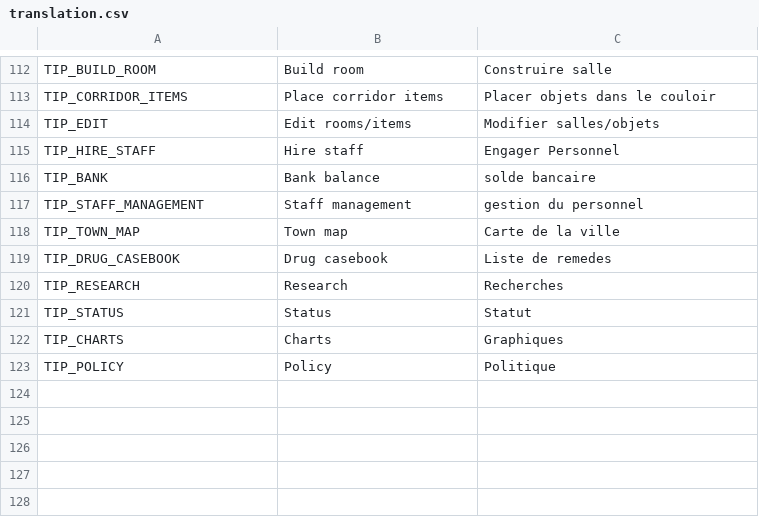
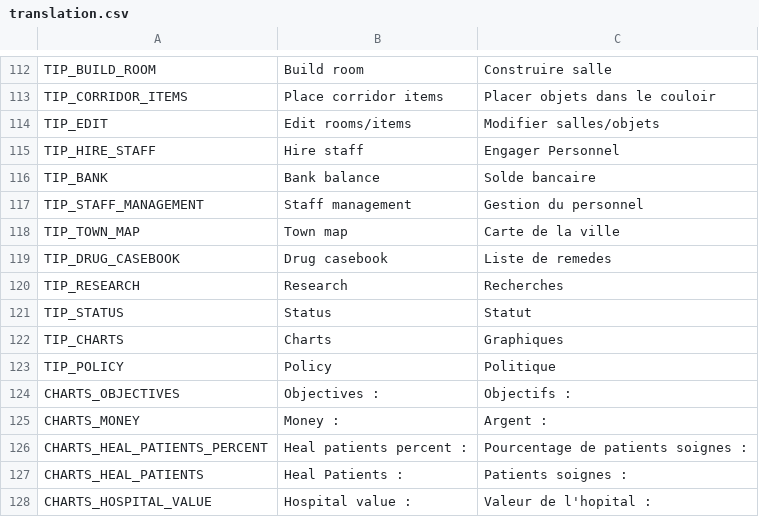
Before and after one commit to AdrienBourgois/ThemeHospital, a CSV file: translation/translation.csv, drawn as a sheet; only a part is shown, gaps mark what is left out; the diff names each change by its address in the sheet, - before the commit and + after, or states it on an @@ line.

```diff
--- a/translation/translation.csv
+++ b/translation/translation.csv
-C116: solde bancaire
+C116: Solde bancaire
-C117: gestion du personnel
+C117: Gestion du personnel
+row 124: CHARTS_OBJECTIVES | Objectives : | Objectifs :
+row 125: CHARTS_MONEY | Money : | Argent :
+row 126: CHARTS_HEAL_PATIENTS_PERCENT | Heal patients percent : | Pourcentage de patients soignes :
+row 127: CHARTS_HEAL_PATIENTS | Heal Patients : | Patients soignes :
+row 128: CHARTS_HOSPITAL_VALUE | Hospital value : | Valeur de l'hopital :
```
Also changed, not shown: 15 other files.
